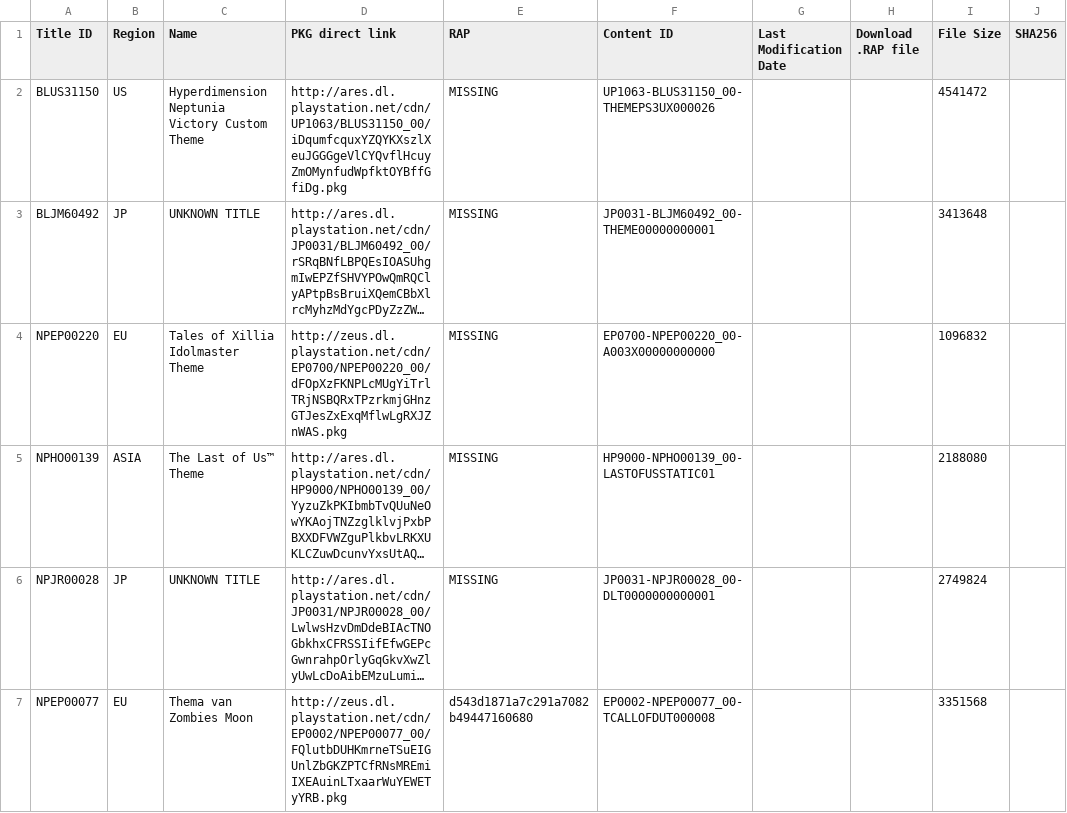
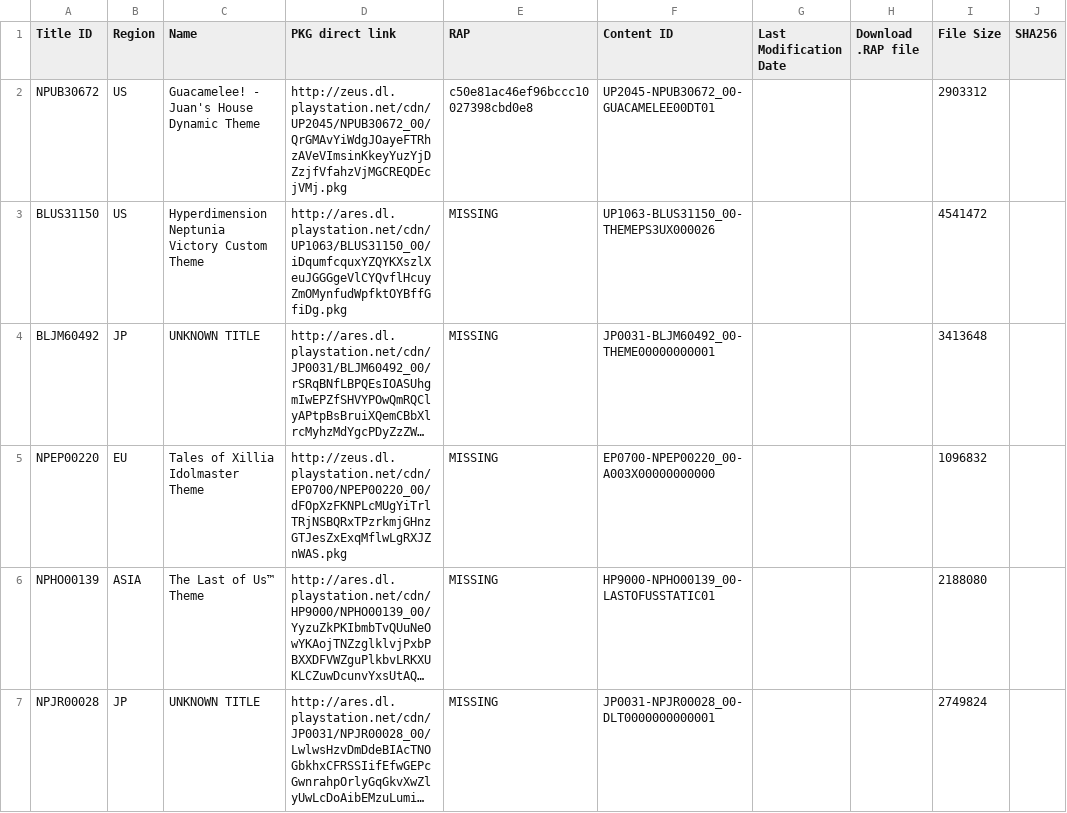
Before and after one commit to jy95/pkgi-ps3-nopaystation, a TSV file: input/pending_PS3_THEMES.tsv, drawn as a sheet; only a part is shown; the shorter side is filled out with more unchanged rows; long unchanged cells end in …; the diff names each change by its address in the sheet, - before the commit and + after, or states it on an @@ line.

```diff
--- a/input/pending_PS3_THEMES.tsv
+++ b/input/pending_PS3_THEMES.tsv
+row 2: NPUB30672 | US | Guacamelee! - Juan's House Dynamic Theme | http://zeus.dl.playstation.net/cdn/UP2045/NPUB30672_00/QrGMAvYiWdgJOayeFTRhzAVeVImsinKkeyYuzYjDZzjfVfahzVjMGCREQDEcjVMj.pkg | c50e81ac46ef96bccc10027398cbd0e8 | UP2045-NPUB30672_00-GUACAMELEE00DT01 |  |  | 2903312
```
Also changed, not shown: input/pending_PS3_GAMES.tsv, output/pkgi_games_pending.csv, 8 other files.
